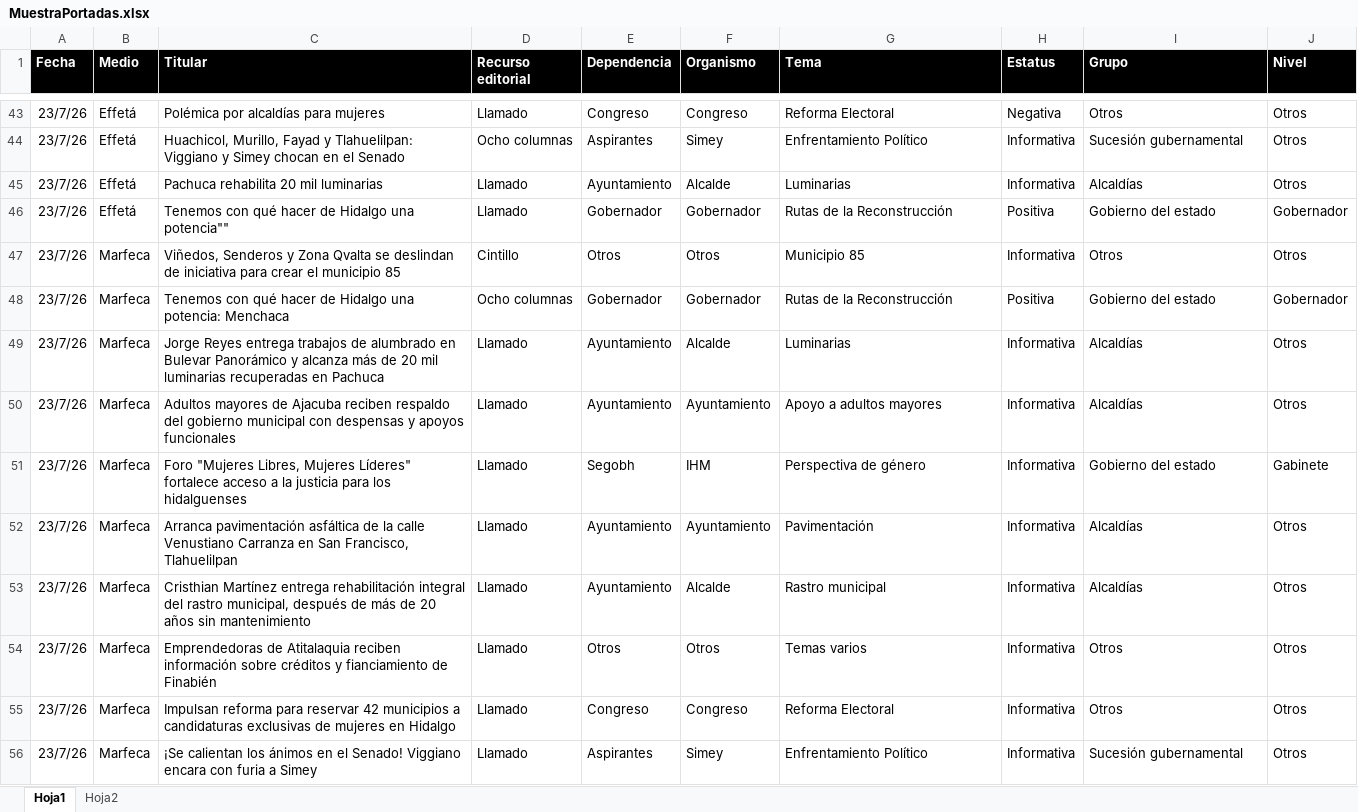
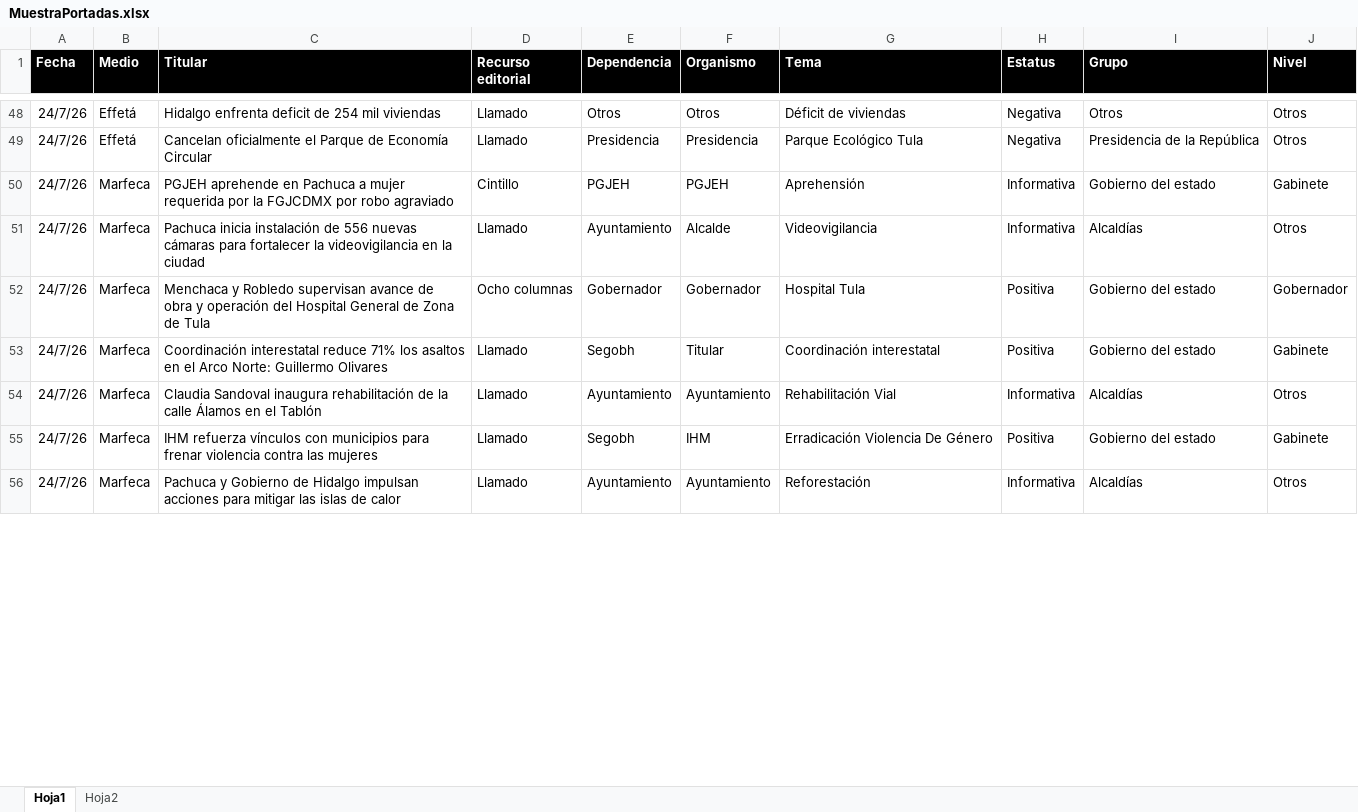
Before and after one commit to thelonious9/Reporteportadas, an Excel workbook: MuestraPortadas.xlsx, sheet Hoja1, drawn as a sheet; only a part is shown, gaps mark what is left out; values as stored, in another font and other column widths than the file's, no borders; table styles not drawn; removed rows and columns are numbered as before the commit, all else as after; the diff covers the shown part only; the diff names each change by its address in the sheet, - before the commit and + after, or states it on an @@ line.

```diff
--- a/MuestraPortadas.xlsx (sheet Hoja1)
+++ b/MuestraPortadas.xlsx (sheet Hoja1)
-A48 (Fecha): 23/7/26
+A48 (Fecha): 24/7/26
-C48 (Titular): Polémica por alcaldías para mujeres
+C48 (Titular): Hidalgo enfrenta deficit de 254 mil viviendas
-E48 (Dependencia): Congreso
+E48 (Dependencia): Otros
-F48 (Organismo): Congreso
+F48 (Organismo): Otros
-G48 (Tema): Reforma Electoral
+G48 (Tema): Déficit de viviendas
-row 44: 23/7/26 | Effetá | Huachicol, Murillo, Fayad y Tlahuelilpan: Viggiano y Simey chocan en el Senado | Ocho columnas | Aspirantes | Simey | Enfrentamiento Político | Informativa | Sucesión gubernamental | Otros
+row 49: 24/7/26 | Effetá | Cancelan oficialmente el Parque de Economía Circular | Llamado | Presidencia | Presidencia | Parque Ecológico Tula | Negativa | Presidencia de la República | Otros
+row 50: 24/7/26 | Marfeca | PGJEH aprehende en Pachuca a mujer requerida por la FGJCDMX por robo agraviado | Cintillo | PGJEH | PGJEH | Aprehensión | Informativa | Gobierno del estado | Gabinete
-A51 (Fecha): 23/7/26
+A51 (Fecha): 24/7/26
-B51 (Medio): Effetá
+B51 (Medio): Marfeca
-C51 (Titular): Pachuca rehabilita 20 mil luminarias
+C51 (Titular): Pachuca inicia instalación de 556 nuevas cámaras para fortalecer la videovigilancia en la ciudad
-G51 (Tema): Luminarias
+G51 (Tema): Videovigilancia
-row 46: 23/7/26 | Effetá | Tenemos con qué hacer de Hidalgo una potencia"" | Llamado | Gobernador | Gobernador | Rutas de la Reconstrucción | Positiva | Gobierno del estado | Gobernador
-row 47: 23/7/26 | Marfeca | Viñedos, Senderos y Zona Qvalta se deslindan de iniciativa para crear el municipio 85 | Cintillo | Otros | Otros | Municipio 85 | Informativa | Otros | Otros
-A52 (Fecha): 23/7/26
+A52 (Fecha): 24/7/26
-C52 (Titular): Tenemos con qué hacer de Hidalgo una potencia: Menchaca
+C52 (Titular): Menchaca y Robledo supervisan avance de obra y operación del Hospital General de Zona de Tula
-G52 (Tema): Rutas de la Reconstrucción
+G52 (Tema): Hospital Tula
-row 49: 23/7/26 | Marfeca | Jorge Reyes entrega trabajos de alumbrado en Bulevar Panorámico y alcanza más de 20 mil luminarias recuperadas en Pachuca | Llamado | Ayuntamiento | Alcalde | Luminarias | Informativa | Alcaldías | Otros
+row 53: 24/7/26 | Marfeca | Coordinación interestatal reduce 71% los asaltos en el Arco Norte: Guillermo Olivares | Llamado | Segobh | Titular | Coordinación interestatal | Positiva | Gobierno del estado | Gabinete
-A54:A56 (Fecha): 23/7/26
+A54:A56 (Fecha): 24/7/26
-C54 (Titular): Adultos mayores de Ajacuba reciben respaldo del gobierno municipal con despensas y apoyos funcionales
+C54 (Titular): Claudia Sandoval inaugura rehabilitación de la calle Álamos en el Tablón
-G54 (Tema): Apoyo a adultos mayores
+G54 (Tema): Rehabilitación Vial
-C55 (Titular): Foro "Mujeres Libres, Mujeres Líderes" fortalece acceso a la justicia para los hidalguenses
+C55 (Titular): IHM refuerza vínculos con municipios para frenar violencia contra las mujeres
-G55 (Tema): Perspectiva de género
+G55 (Tema): Erradicación Violencia De Género
-H55 (Estatus): Informativa
+H55 (Estatus): Positiva
-C56 (Titular): Arranca pavimentación asfáltica de la calle Venustiano Carranza en San Francisco, Tlahuelilpan
+C56 (Titular): Pachuca y Gobierno de Hidalgo impulsan acciones para mitigar las islas de calor
-G56 (Tema): Pavimentación
+G56 (Tema): Reforestación
-row 53: 23/7/26 | Marfeca | Cristhian Martínez entrega rehabilitación integral del rastro municipal, después de más de 20 años sin mantenimiento | Llamado | Ayuntamiento | Alcalde | Rastro municipal | Informativa | Alcaldías | Otros
-row 54: 23/7/26 | Marfeca | Emprendedoras de Atitalaquia reciben información sobre créditos y fianciamiento de Finabién | Llamado | Otros | Otros | Temas varios | Informativa | Otros | Otros
-row 55: 23/7/26 | Marfeca | Impulsan reforma para reservar 42 municipios a candidaturas exclusivas de mujeres en Hidalgo | Llamado | Congreso | Congreso | Reforma Electoral | Informativa | Otros | Otros
-row 56: 23/7/26 | Marfeca | ¡Se calientan los ánimos en el Senado! Viggiano encara con furia a Simey | Llamado | Aspirantes | Simey | Enfrentamiento Político | Informativa | Sucesión gubernamental | Otros
```
Also changed, not shown: 29 added rows, 24 removed rows and 111 edited cells elsewhere in this sheet.
